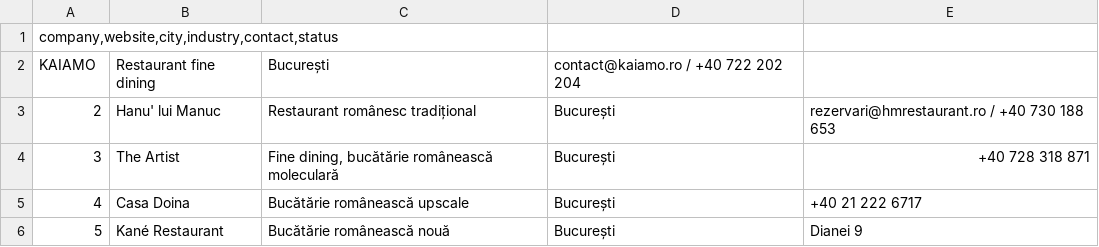
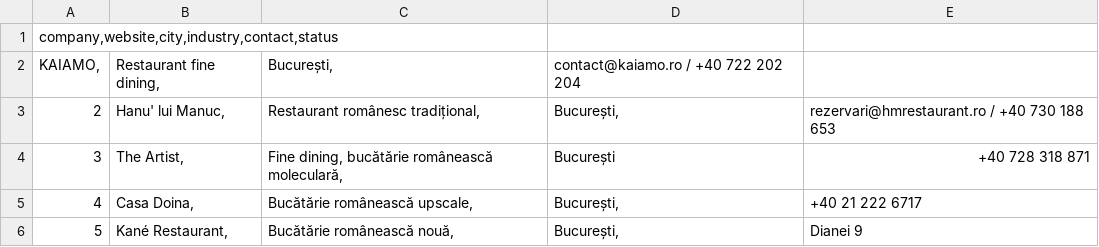
Before and after one commit to andrey112918/video-edit, a CSV file: outreach/prospects.csv, drawn as a sheet.

Commit message:
Update prospects.csv

```diff
--- a/outreach/prospects.csv
+++ b/outreach/prospects.csv
@@ -1,6 +1,6 @@
 company,website,city,industry,contact,status
-KAIAMO	Restaurant fine dining	București	contact@kaiamo.ro / +40 722 202 204
-2	Hanu' lui Manuc	Restaurant românesc tradițional	București	rezervari@hmrestaurant.ro / +40 730 188 653
-3	The Artist	Fine dining, bucătărie românească moleculară	București	+40 728 318 871
-4	Casa Doina	Bucătărie românească upscale	București	+40 21 222 6717
-5	Kané Restaurant	Bucătărie românească nouă	București	Dianei 9
+KAIAMO,	Restaurant fine dining,	București,	contact@kaiamo.ro / +40 722 202 204
+2	Hanu' lui Manuc,	Restaurant românesc tradițional,	București,	rezervari@hmrestaurant.ro / +40 730 188 653
+3	The Artist,	Fine dining, bucătărie românească moleculară,	București	+40 728 318 871
+4	Casa Doina,	Bucătărie românească upscale,	București,	+40 21 222 6717
+5	Kané Restaurant,	Bucătărie românească nouă,	București,	Dianei 9
```
